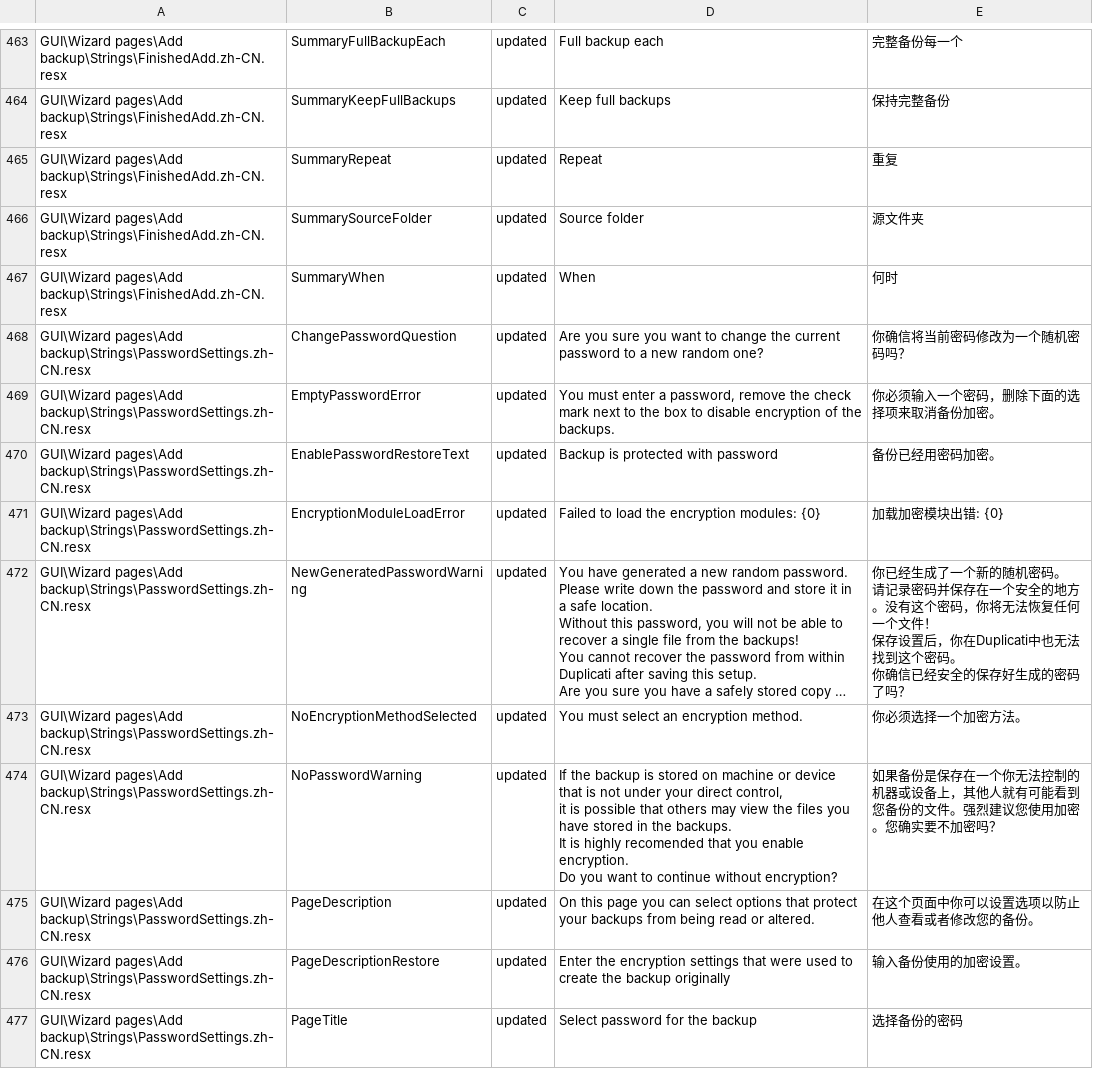
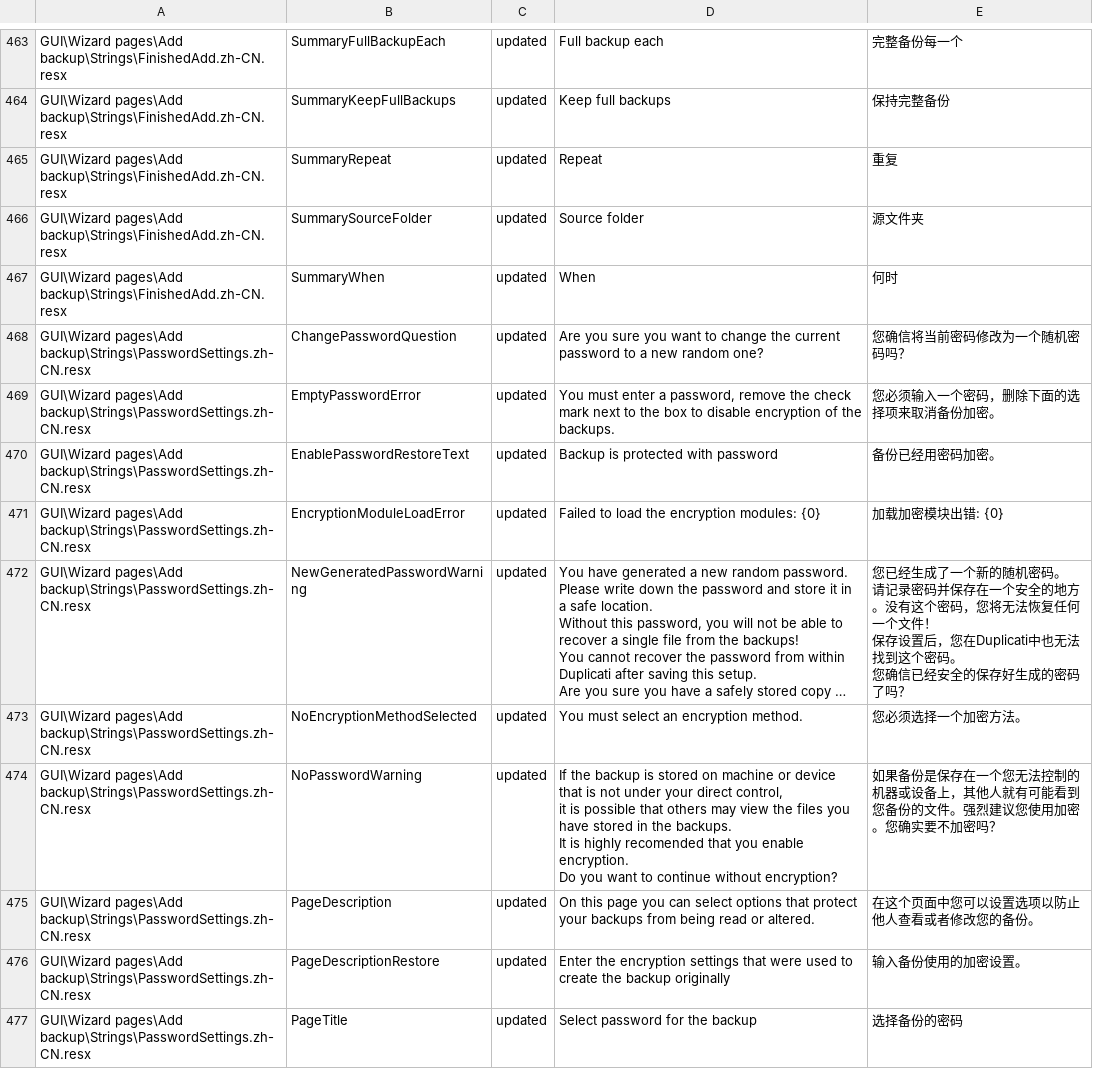
Before and after one commit to duplicati/duplicati, a CSV file: Duplicati/Localization/report.zh-CN.csv, drawn as a sheet; only a part is shown, gaps mark what is left out; long unchanged cells end in …; ↵ is a line break in a cell; the diff covers the shown part only; the diff names each change by its address in the sheet, - before the commit and + after, or states it on an @@ line.

```diff
--- a/Duplicati/Localization/report.zh-CN.csv
+++ b/Duplicati/Localization/report.zh-CN.csv
-E468: 你确信将当前密码修改为一个随机密码吗？
+E468: 您确信将当前密码修改为一个随机密码吗？
-E469: 你必须输入一个密码，删除下面的选择项来取消备份加密。
+E469: 您必须输入一个密码，删除下面的选择项来取消备份加密。
-E472: 你已经生成了一个新的随机密码。 ↵ 请记录密码并保存在一个安全的地方。没有这个密码，你将无法恢复任何一个文件！ ↵ 保存设置后，你在Duplicati中也无法找到这个密码。 ↵ 你确信已经…
+E472: 您已经生成了一个新的随机密码。 ↵ 请记录密码并保存在一个安全的地方。没有这个密码，您将无法恢复任何一个文件！ ↵ 保存设置后，您在Duplicati中也无法找到这个密码。 ↵ 您确信已经…
-E473: 你必须选择一个加密方法。
+E473: 您必须选择一个加密方法。
-E474: …存在一个你无法控制…
+E474: …存在一个您无法控制…
-E475: 在这个页面中你可以设置选项以防止他人查看或者修改您的备份。
+E475: 在这个页面中您可以设置选项以防止他人查看或者修改您的备份。
```
Also changed, not shown: 49 edited cells elsewhere in this file, 11 other files.
